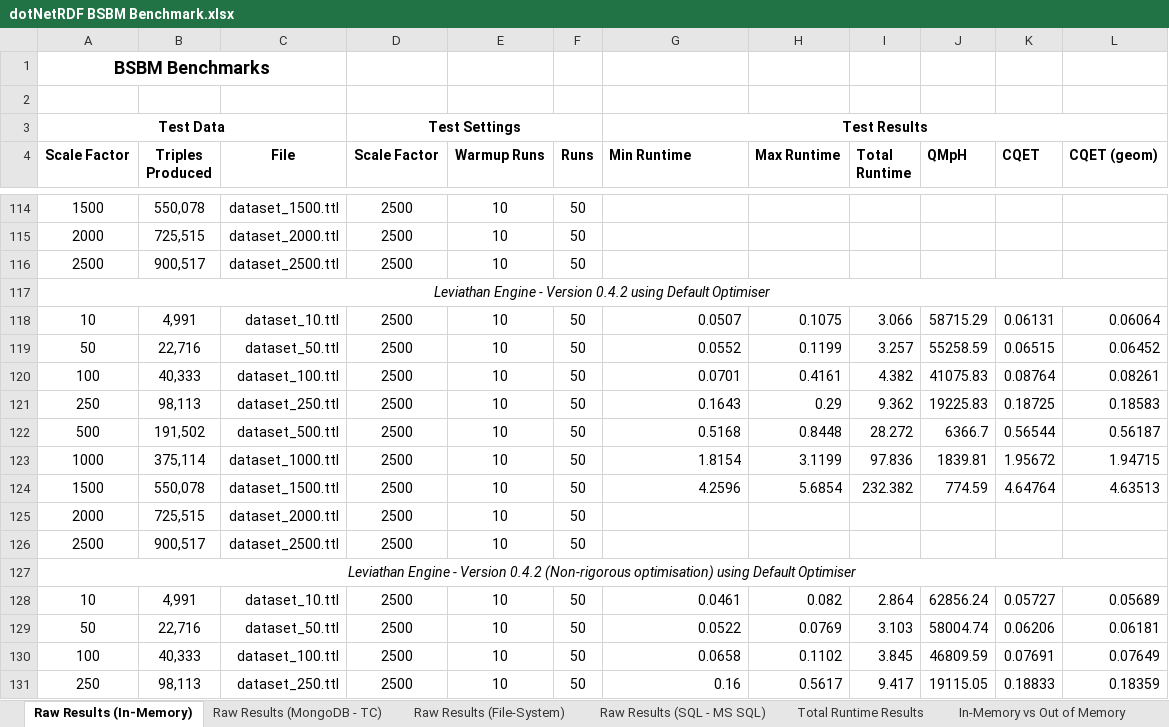
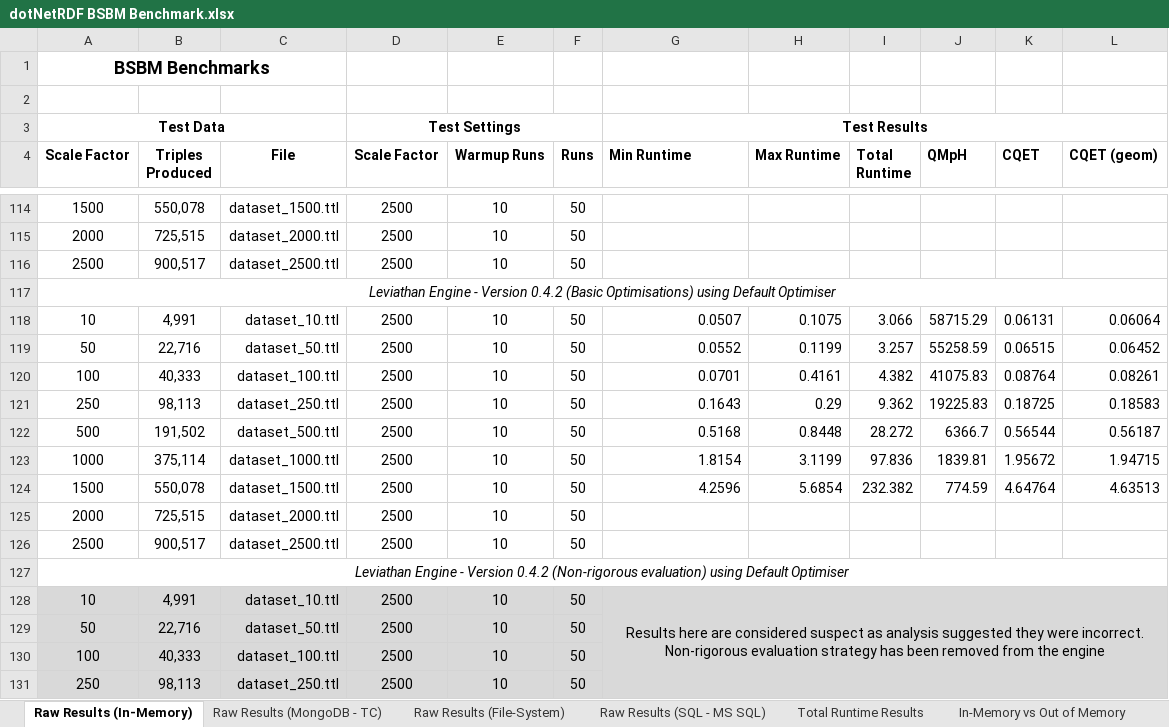
Before and after one commit to JohnGoldsmith/dotnetrdf-wiki, an Excel workbook: Benchmarks/dotNetRDF BSBM Benchmark.xlsx, sheet Raw Results (In-Memory), drawn as a sheet; only a part is shown, gaps mark what is left out; values as stored, in another font and other column widths than the file's, no borders; the diff covers the shown part only; the diff names each change by its address in the sheet, - before the commit and + after, or states it on an @@ line.

```diff
--- a/Benchmarks/dotNetRDF BSBM Benchmark.xlsx (sheet Raw Results (In-Memory))
+++ b/Benchmarks/dotNetRDF BSBM Benchmark.xlsx (sheet Raw Results (In-Memory))
-A117 (Scale Factor): …Version 0.4.2 using Default…
+A117 (Scale Factor): …Version 0.4.2 (Basic Optimisations) using Default…
-A127 (Scale Factor): …0.4.2 (Non-rigorous optimisation) using Default…
+A127 (Scale Factor): …0.4.2 (Non-rigorous evaluation) using Default…
-A128:L131 fill: none
+A128:L131 fill: #D9D9D9
-G128 (Min Runtime): 0.0461
+G128 (Min Runtime): Results here are considered suspect as analysis suggested they were incorrect. Non-rigorous evaluation strategy has been removed from the engine
-G128 alignment: right
+G128 alignment: center
+G128:L136 merged
-H128 (Max Runtime): 0.082
+H128 (Max Runtime): (empty)
-I128 (Total Runtime): 2.864
+I128 (Total Runtime): (empty)
-J128 (QMpH): 62856.24
+J128 (QMpH): (empty)
-K128 (CQET): 0.05727
+K128 (CQET): (empty)
-L128 (CQET (geom)): 0.05689
+L128 (CQET (geom)): (empty)
-G129 (Min Runtime): 0.0522
+G129 (Min Runtime): (empty)
-H129 (Max Runtime): 0.0769
+H129 (Max Runtime): (empty)
-I129 (Total Runtime): 3.103
+I129 (Total Runtime): (empty)
-J129 (QMpH): 58004.74
+J129 (QMpH): (empty)
-K129 (CQET): 0.06206
+K129 (CQET): (empty)
-L129 (CQET (geom)): 0.06181
+L129 (CQET (geom)): (empty)
-G130 (Min Runtime): 0.0658
+G130 (Min Runtime): (empty)
-H130 (Max Runtime): 0.1102
+H130 (Max Runtime): (empty)
-I130 (Total Runtime): 3.845
+I130 (Total Runtime): (empty)
-J130 (QMpH): 46809.59
+J130 (QMpH): (empty)
-K130 (CQET): 0.07691
+K130 (CQET): (empty)
-L130 (CQET (geom)): 0.07649
+L130 (CQET (geom)): (empty)
-G131 (Min Runtime): 0.16
+G131 (Min Runtime): (empty)
-H131 (Max Runtime): 0.5617
+H131 (Max Runtime): (empty)
-I131 (Total Runtime): 9.417
+I131 (Total Runtime): (empty)
-J131 (QMpH): 19115.05
+J131 (QMpH): (empty)
-K131 (CQET): 0.18833
+K131 (CQET): (empty)
-L131 (CQET (geom)): 0.18359
+L131 (CQET (geom)): (empty)
```
Also changed, not shown: 10 added rows, 12 edited cells and cell formats elsewhere in this sheet, charts or pictures, 6 other files.
